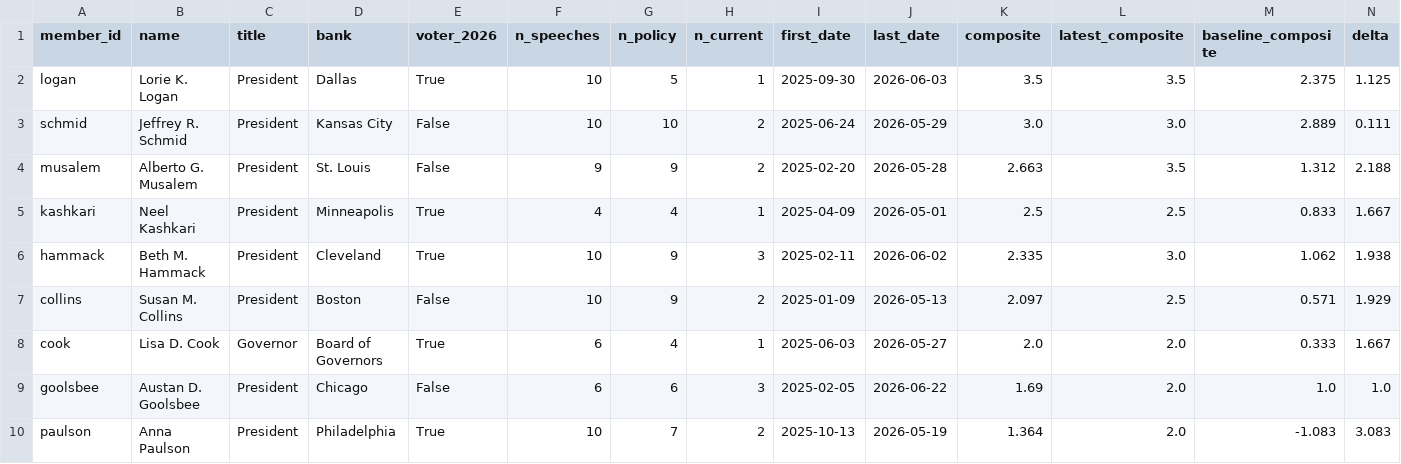
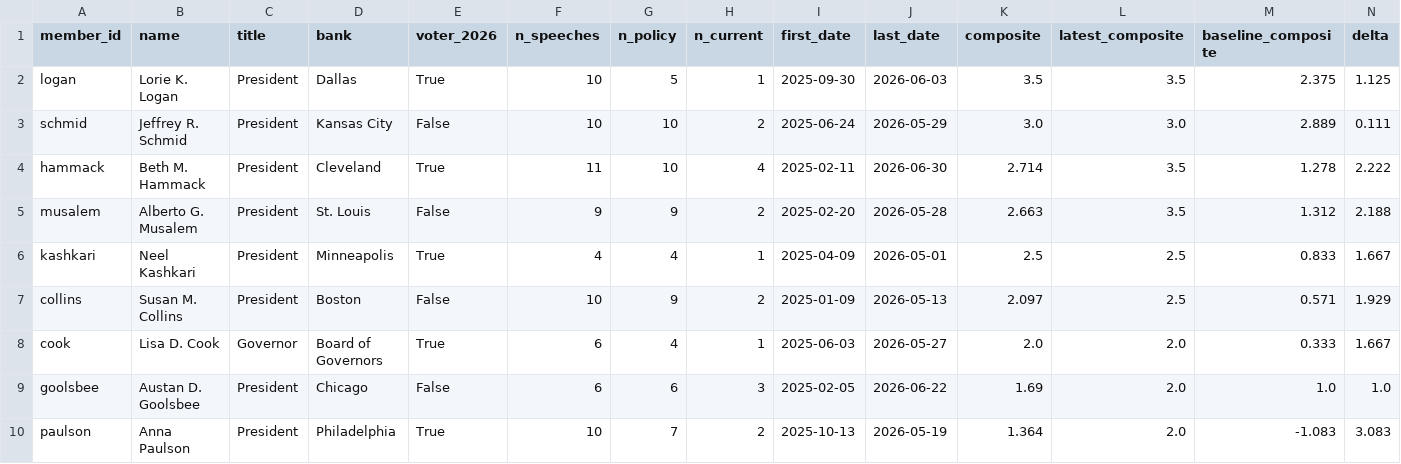
Before and after one commit to mrabelosouza-maker/fomc, a CSV file: results/summary.csv, drawn as a sheet; only a part is shown; removed rows and columns are numbered as before the commit, all else as after; rows hold the shown columns only; the diff names each change by its address in the sheet, - before the commit and + after, or states it on an @@ line.

```diff
--- a/results/summary.csv
+++ b/results/summary.csv
+row 4: hammack | Beth M. Hammack | President | Cleveland | True | 11 | 10 | 4 | 2025-02-11 | 2026-06-30 | 2.714 | 3.5 | 1.278 | 2.222
-row 6: hammack | Beth M. Hammack | President | Cleveland | True | 10 | 9 | 3 | 2025-02-11 | 2026-06-02 | 2.335 | 3.0 | 1.062 | 1.938
```
Also changed, not shown: 5 other files.
